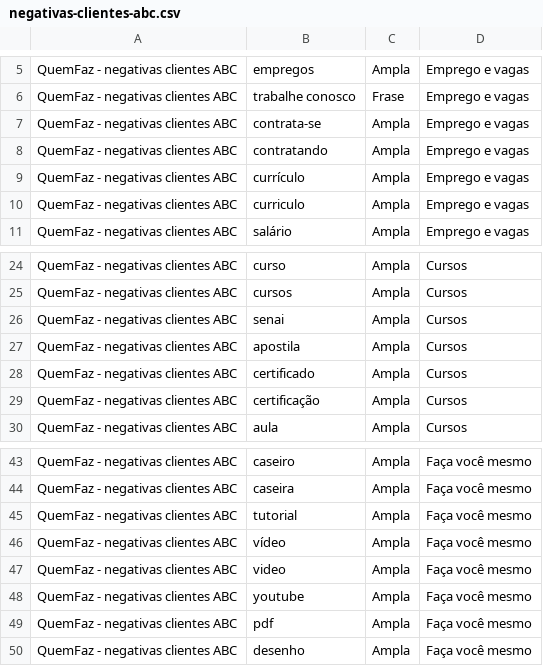
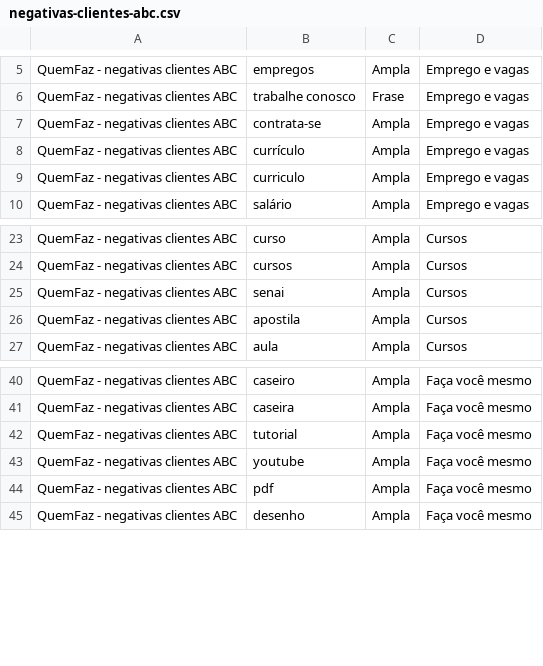
Before and after one commit to flashpoint-jpg/quemfaz-site, a CSV file: docs/negativas-clientes-abc.csv, drawn as a sheet; only a part is shown, gaps mark what is left out; the diff names each change by its address in the sheet, - before the commit and + after, or states it on an @@ line.

```diff
--- a/docs/negativas-clientes-abc.csv
+++ b/docs/negativas-clientes-abc.csv
-row 8: QuemFaz - negativas clientes ABC | contratando | Ampla | Emprego e vagas
-row 28: QuemFaz - negativas clientes ABC | certificado | Ampla | Cursos
-row 29: QuemFaz - negativas clientes ABC | certificação | Ampla | Cursos
-row 46: QuemFaz - negativas clientes ABC | vídeo | Ampla | Faça você mesmo
-row 47: QuemFaz - negativas clientes ABC | video | Ampla | Faça você mesmo
```
Also changed, not shown: 1 other file.
